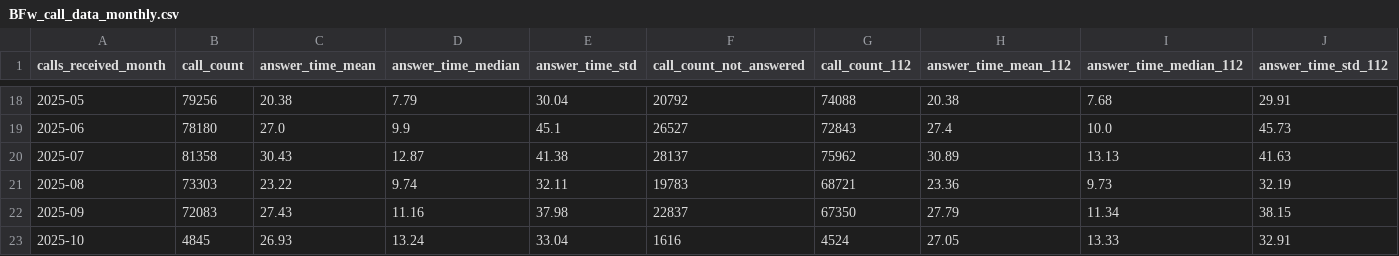
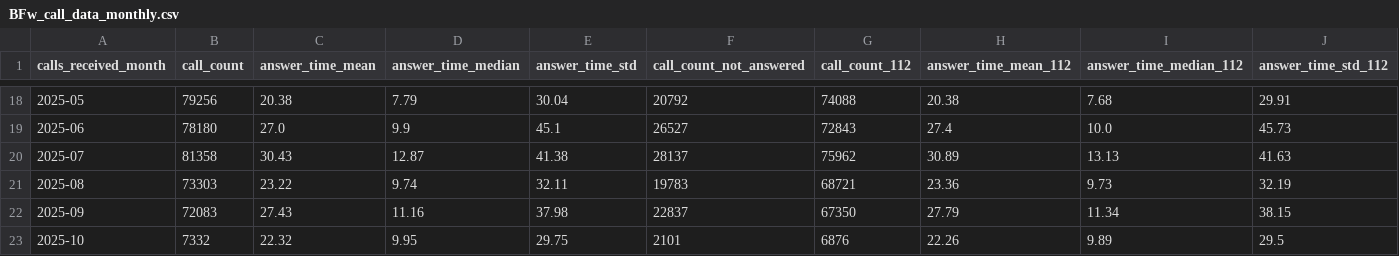
Before and after one commit to Berliner-Feuerwehr/BF-Open-Data, a CSV file: Datasets/Daily_Data/BFw_call_data_monthly.csv, drawn as a sheet; only a part is shown, gaps mark what is left out; the diff covers the shown part only; the diff names each change by its address in the sheet, - before the commit and + after, or states it on an @@ line.

```diff
--- a/Datasets/Daily_Data/BFw_call_data_monthly.csv
+++ b/Datasets/Daily_Data/BFw_call_data_monthly.csv
-B23 (call_count): 4845
+B23 (call_count): 7332
-C23 (answer_time_mean): 26.93
+C23 (answer_time_mean): 22.32
-D23 (answer_time_median): 13.24
+D23 (answer_time_median): 9.95
-E23 (answer_time_std): 33.04
+E23 (answer_time_std): 29.75
-F23 (call_count_not_answered): 1616
+F23 (call_count_not_answered): 2101
-G23 (call_count_112): 4524
+G23 (call_count_112): 6876
-H23 (answer_time_mean_112): 27.05
+H23 (answer_time_mean_112): 22.26
-I23 (answer_time_median_112): 13.33
+I23 (answer_time_median_112): 9.89
-J23 (answer_time_std_112): 32.91
+J23 (answer_time_std_112): 29.5
```
Also changed, not shown: 3 edited cells elsewhere in this file, Datasets/Daily_Data/BFw_call_data_daily.csv, Datasets/Daily_Data/BFw_call_data_yearly.csv.
